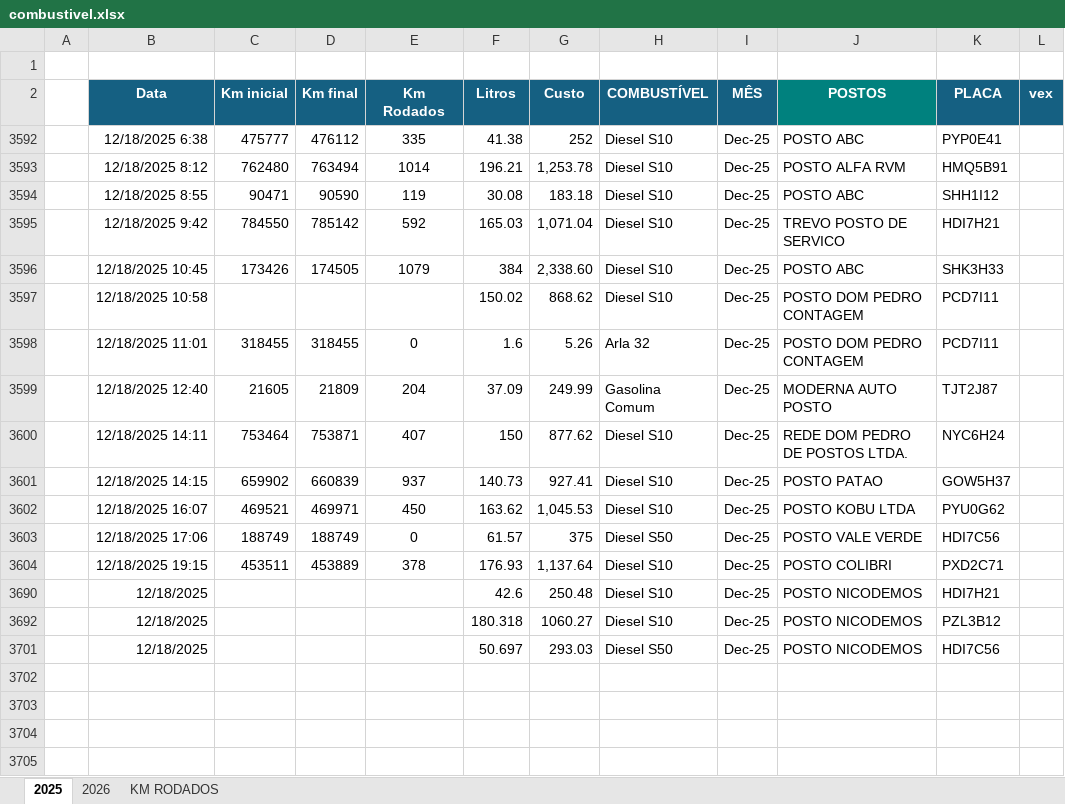
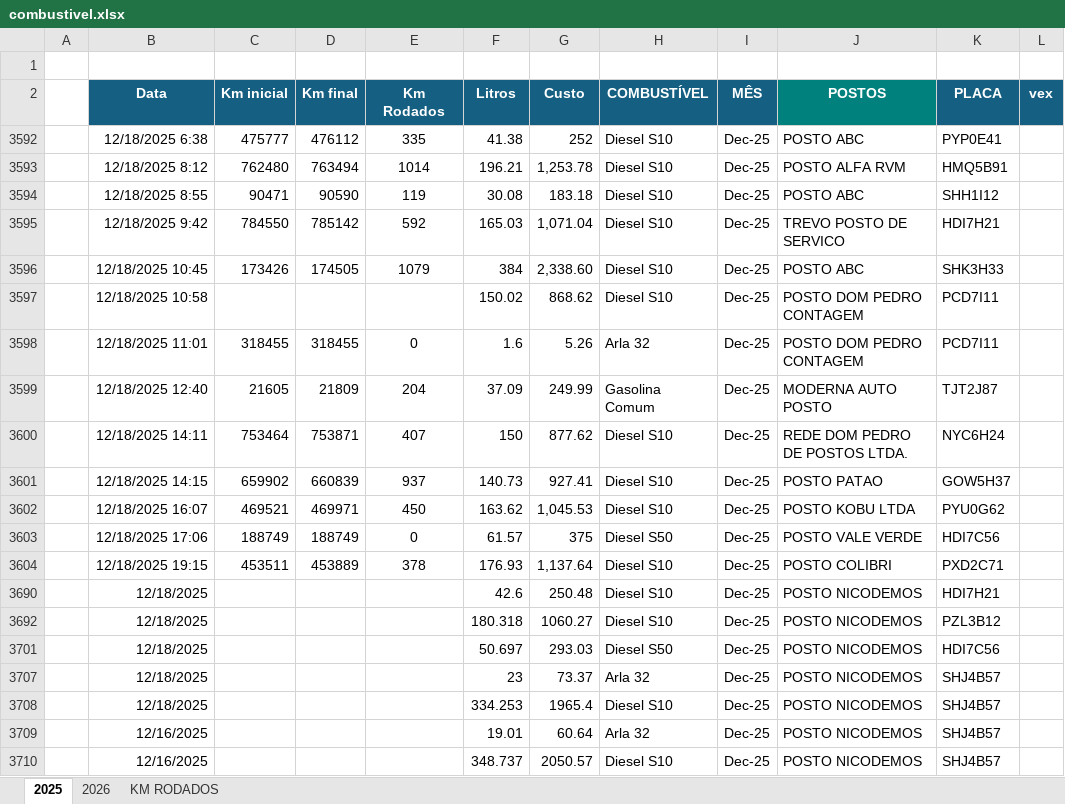
Before and after one commit to jhonnyoraculos/dashboard, an Excel workbook: data/combustivel.xlsx, sheet 2025, drawn as a sheet; values as stored, in another font and other column widths than the file's, no borders; the diff names each change by its address in the sheet, - before the commit and + after, or states it on an @@ line.

```diff
--- a/data/combustivel.xlsx (sheet 2025)
+++ b/data/combustivel.xlsx (sheet 2025)
+row 3707:  | 12/18/2025 |  |  |  | 23 | 73.37 | Arla 32 | Dec-25 | POSTO NICODEMOS | SHJ4B57
+row 3708:  | 12/18/2025 |  |  |  | 334.253 | 1965.4 | Diesel S10 | Dec-25 | POSTO NICODEMOS | SHJ4B57
+row 3709:  | 12/16/2025 |  |  |  | 19.01 | 60.64 | Arla 32 | Dec-25 | POSTO NICODEMOS | SHJ4B57
+row 3710:  | 12/16/2025 |  |  |  | 348.737 | 2050.57 | Diesel S10 | Dec-25 | POSTO NICODEMOS | SHJ4B57
```
Also changed, not shown: sheet 2026, data/manutencao.xlsx, data/reserva de hoteis.xlsx.
